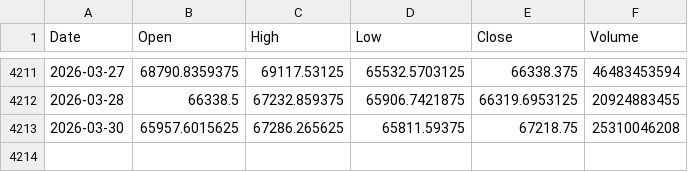
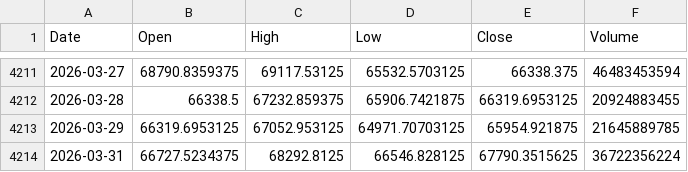
Before and after one commit to lleonee/btctomorrow, a CSV file: data/btc_prices.csv, drawn as a sheet; only a part is shown, gaps mark what is left out.

```diff
--- a/data/btc_prices.csv
+++ b/data/btc_prices.csv
@@ -4212,2 +4212,3 @@ Date,Open,High,Low,Close,Volume
 2026-03-28,66338.5,67232.859375,65906.7421875,66319.6953125,20924883455
-2026-03-30,65957.6015625,67286.265625,65811.59375,67218.75,25310046208
+2026-03-29,66319.6953125,67052.953125,64971.70703125,65954.921875,21645889785
+2026-03-31,66727.5234375,68292.8125,66546.828125,67790.3515625,36722356224
```
Also changed, not shown: data/predictions.csv.
